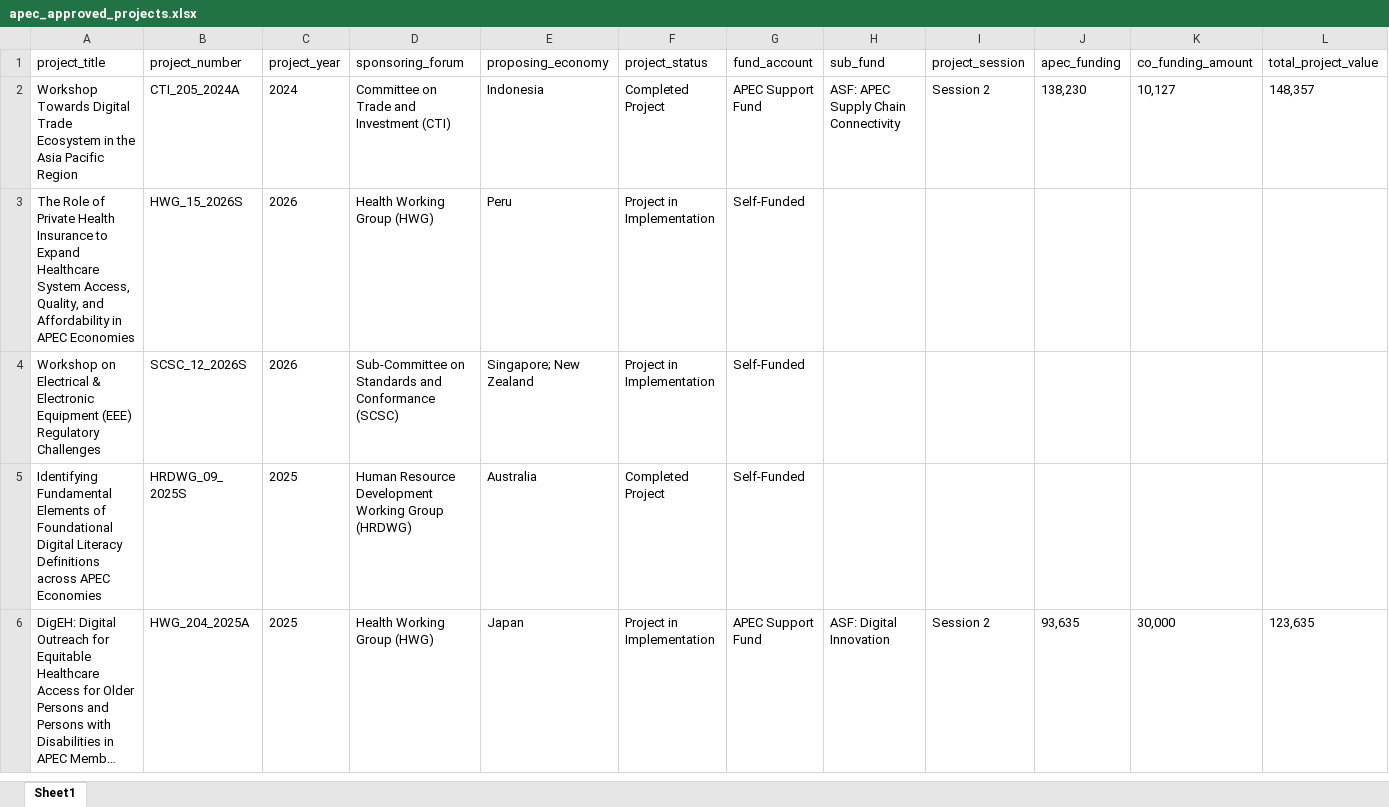
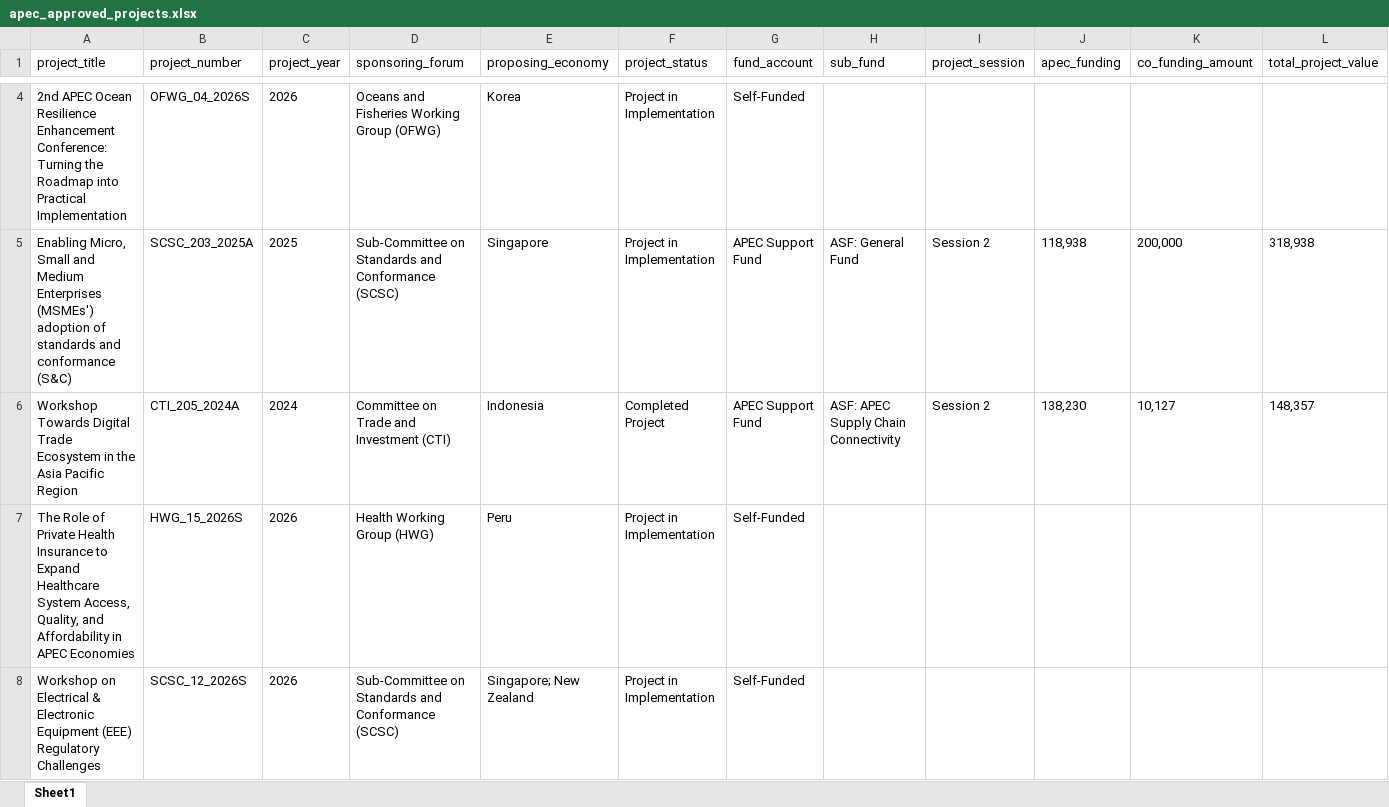
Before and after one commit to lfacostaz/dashboard-apec-projects, an Excel workbook: dashboard/apec_approved_projects.xlsx, sheet Sheet1, drawn as a sheet; only a part is shown, gaps mark what is left out; the shorter side is filled out with more unchanged rows; long unchanged cells end in …; values as stored, in another font and other column widths than the file's, no borders; rows hold the shown columns only; the diff covers the shown part only; the diff names each change by its address in the sheet, - before the commit and + after, or states it on an @@ line.

```diff
--- a/dashboard/apec_approved_projects.xlsx (sheet Sheet1)
+++ b/dashboard/apec_approved_projects.xlsx (sheet Sheet1)
+row 4: 2nd APEC Ocean Resilience Enhancement Conference: Turning the Roadmap into Practical Implementation | OFWG_04_2026S | 2026 | Oceans and Fisheries Working Group (OFWG) | Korea | Project in Implementation | Self-Funded
+row 5: Enabling Micro, Small and Medium Enterprises (MSMEs') adoption of standards and conformance (S&C) | SCSC_203_2025A | 2025 | Sub-Committee on Standards and Conformance (SCSC) | Singapore | Project in Implementation | APEC Support Fund | ASF: General Fund | Session 2 | 118,938 | 200,000 | 318,938
```
Also changed, not shown: 2 added rows and 1 removed row elsewhere in this sheet, data/apec_approved_projects.xlsx, 2 other files.
